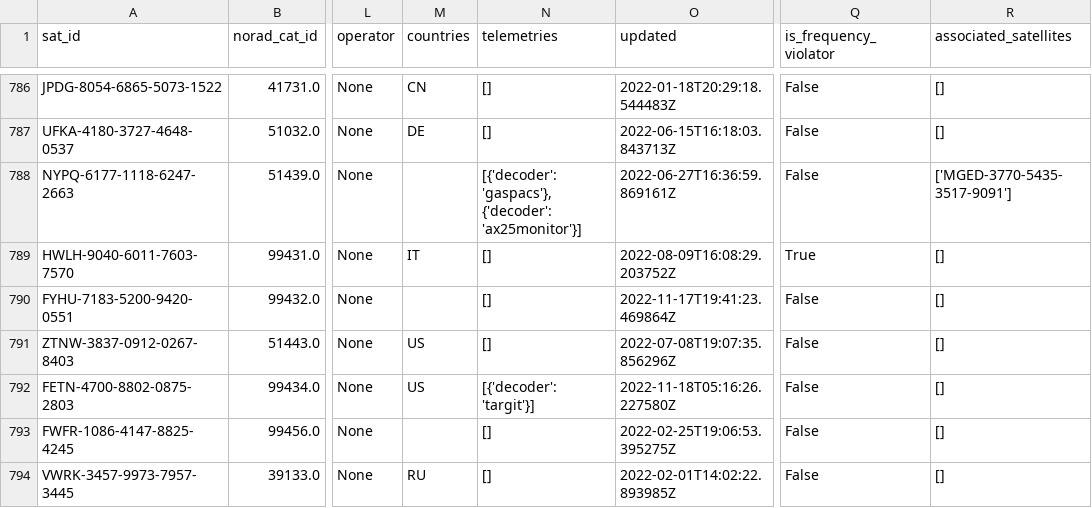
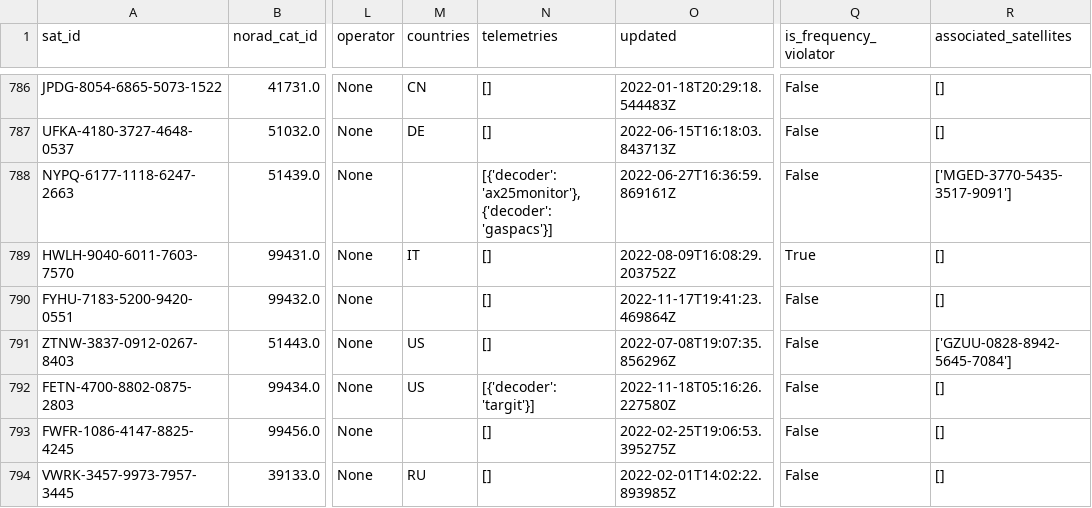
Before and after one commit to maruko8k/amateur-satellite-database, a CSV file: data/satnogs.csv, drawn as a sheet; only a part is shown, gaps mark what is left out; the diff names each change by its address in the sheet, - before the commit and + after, or states it on an @@ line.

```diff
--- a/data/satnogs.csv
+++ b/data/satnogs.csv
-N788 (telemetries): [{'decoder': 'gaspacs'}, {'decoder': 'ax25monitor'}]
+N788 (telemetries): [{'decoder': 'ax25monitor'}, {'decoder': 'gaspacs'}]
-R791 (associated_satellites): []
+R791 (associated_satellites): ['GZUU-0828-8942-5645-7084']
```
Also changed, not shown: 1 other file.
